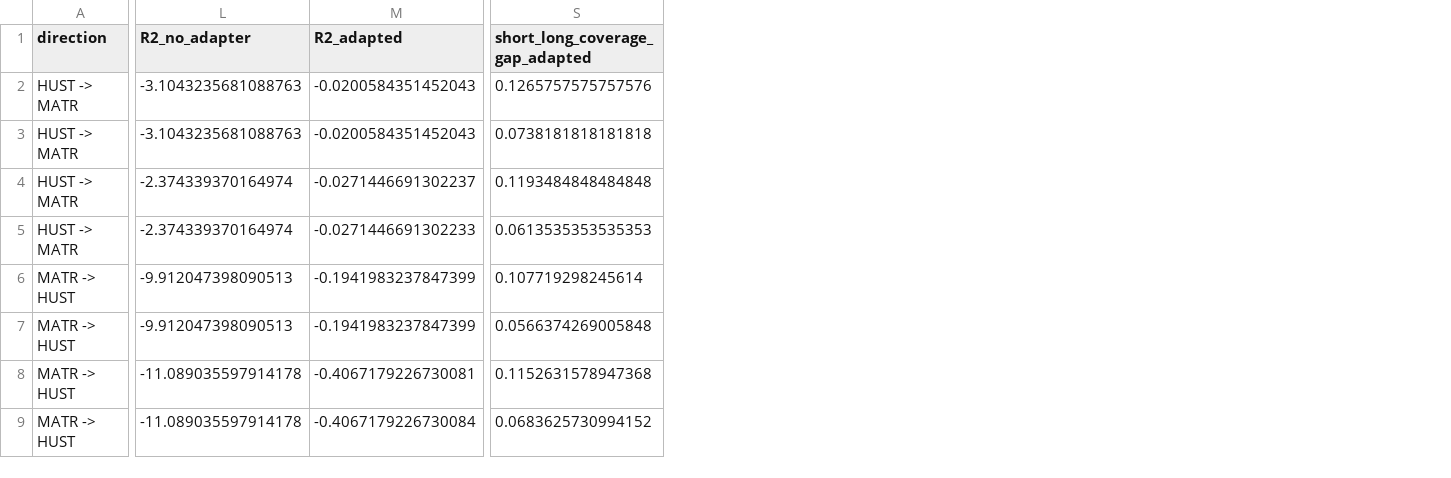
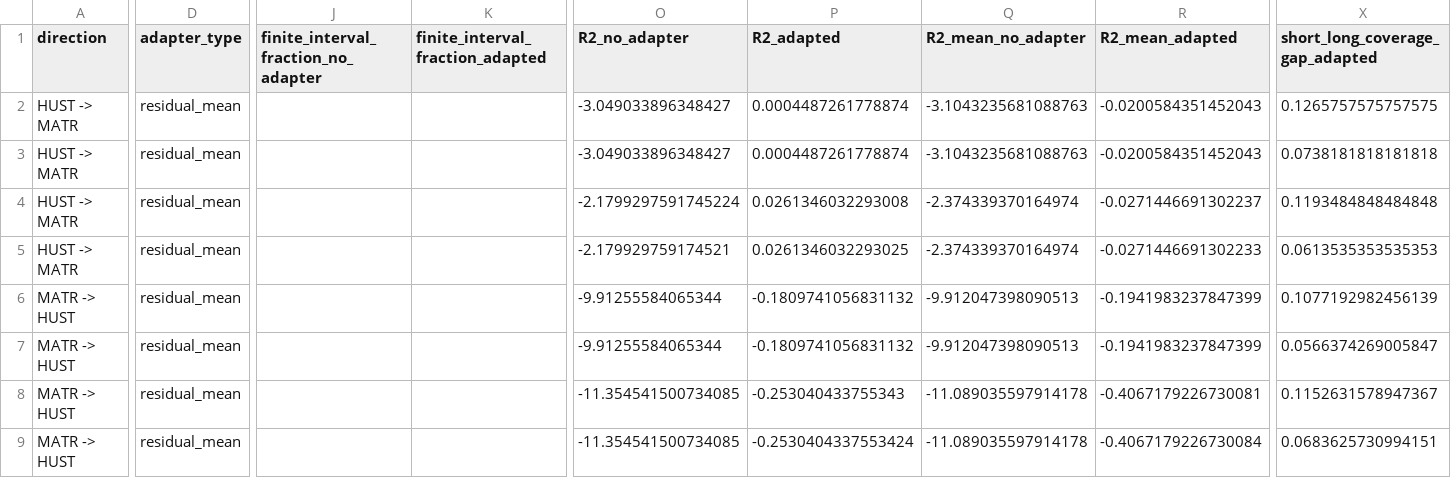
Before and after one commit to osmansafacifci/Graduation-Project-Dicle, a CSV file: outputs/results_v2_conformal/paper_cp_delta_summary.csv, drawn as a sheet; only a part is shown, gaps mark what is left out; addresses are those after the commit; the diff names each change by its address in the sheet, - before the commit and + after, or states it on an @@ line.

Commit message:
Median R2 aggregation for CP + manuscript-ready positioning
CP outlier fix:
- 3_analysis/conformal_prediction.py: summarize() now computes mean/median/std
  for MAE/SMAPE/R2, so per-direction medians are available.
- 3_analysis/plot_cp_regime_stratified.py and summarize_conformal_results.py
  now report the per-direction median R²/MAE/sMAPE in paper-facing tables;
  arithmetic means are retained in results_summary.csv and paper_cp_delta_*
  as audit columns. Eliminates the LUH→MATR linear-adapted R²_mean = -3.5e5
  artifact (now reported as R²_median = -0.043, consistent with the
  residual-mean adapter at R² = -0.039 in the same direction).

Regenerated two-dataset and four-dataset paper CP outputs from existing
results_detailed.csv (no retraining): paper_cp_summary, paper_cp_delta_summary,
paper_cp_k_sweep, paper_cp_stratified_coverage, paper_cp_regime_stratified.

docs/MANUSCRIPT_POSITIONING.md:
- Add "Manuscript-ready discussion paragraph" (drop-in for the paper Discussion
  section, covers the regime taxonomy preservation, CNN over-extrapolation
  finding, and the Pareto positioning).
- Add "CP outlier aggregation note" documenting the median-R² choice and
  failure mode of the linear adapter on small k_adapter samples.
- Add "Pareto Table — concrete numbers (paper Table 5 candidate)" comparing
  this work (classical + PyTorch CNN) against Severson 2019, BatLiNet,
  EES 2025 temperature, DCIR cross-manufacturer, Domain-Adaptive Transformer.
  Positions the contribution on the (data-minimality x within-acc x CP-
  validity) frontier rather than the absolute-accuracy axis.

```diff
--- a/outputs/results_v2_conformal/paper_cp_delta_summary.csv
+++ b/outputs/results_v2_conformal/paper_cp_delta_summary.csv
+column D (adapter_type), rows 2-9: all residual_mean
+column J, row 1: finite_interval_fraction_no_adapter
+column K (finite_interval_fraction_adapted), empty
+column O (R2_no_adapter), rows 2-9: -3.049033896348427 | -3.049033896348427 | -2.1799297591745224 | -2.179929759174521 | -9.91255584065344 | -9.91255584065344 | -11.354541500734085 | -11.354541500734085
+column P (R2_adapted), rows 2-9: 0.0004487261778874 | 0.0004487261778874 | 0.0261346032293008 | 0.0261346032293025 | -0.1809741056831132 | -0.1809741056831132 | -0.253040433755343 | -0.2530404337553424
-Q1: R2_no_adapter
+Q1: R2_mean_no_adapter
-R1: R2_adapted
+R1: R2_mean_adapted
-X2 (short_long_coverage_gap_adapted): 0.1265757575757576
+X2 (short_long_coverage_gap_adapted): 0.1265757575757575
-X6 (short_long_coverage_gap_adapted): 0.107719298245614
+X6 (short_long_coverage_gap_adapted): 0.1077192982456139
-X7 (short_long_coverage_gap_adapted): 0.0566374269005848
+X7 (short_long_coverage_gap_adapted): 0.0566374269005847
-X8 (short_long_coverage_gap_adapted): 0.1152631578947368
+X8 (short_long_coverage_gap_adapted): 0.1152631578947367
-X9 (short_long_coverage_gap_adapted): 0.0683625730994152
+X9 (short_long_coverage_gap_adapted): 0.0683625730994151
```
Also changed, not shown: outputs/results_v2_conformal/paper_cp_k_sweep.csv, outputs/results_v2_conformal/paper_cp_stratified_coverage.csv, 20 other files.
